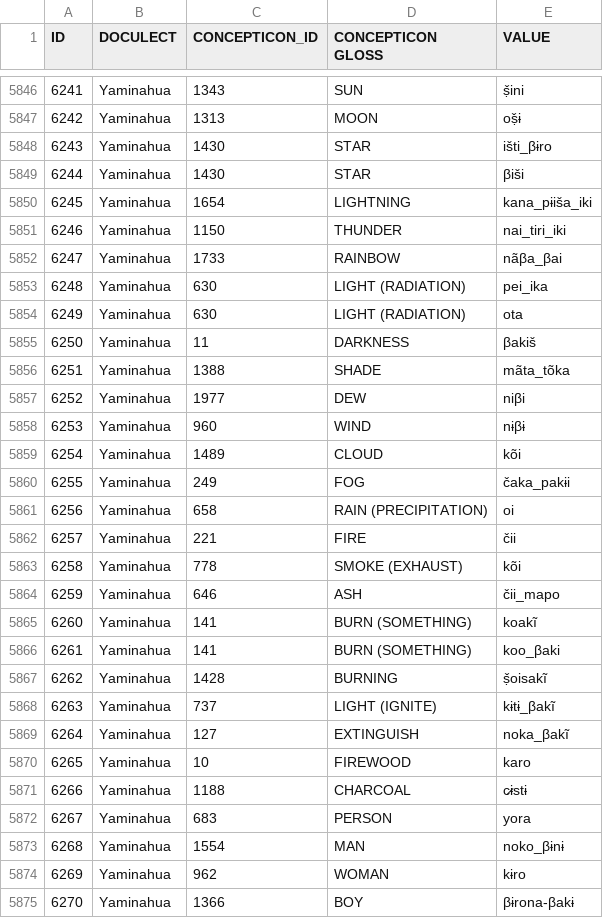
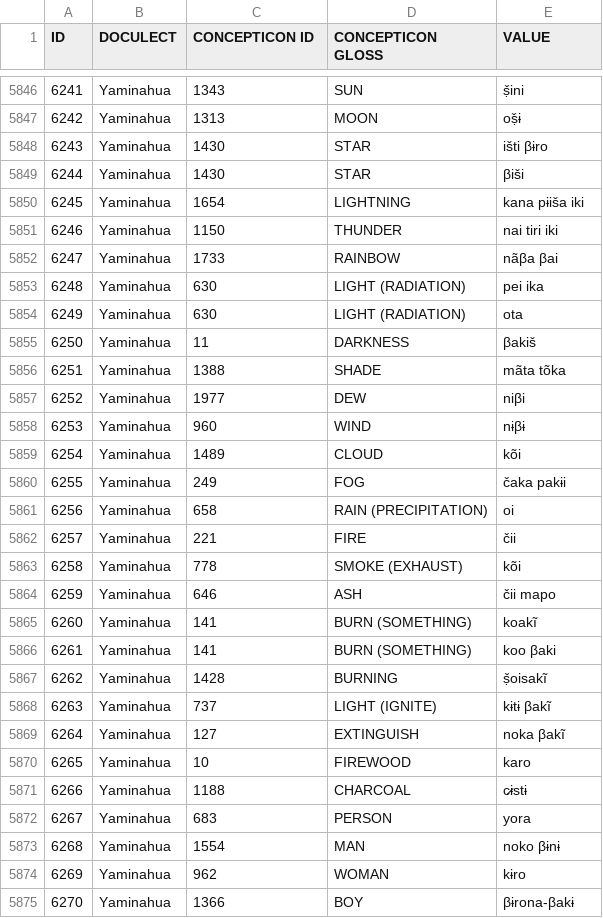
Before and after one commit to pano-takanan-history/blumpanotacana, a TSV file: raw/filtered_raw.tsv, drawn as a sheet; only a part is shown, gaps mark what is left out; the diff covers the shown part only.

Commit message:
fix underscore

```diff
--- a/raw/filtered_raw.tsv
+++ b/raw/filtered_raw.tsv
@@ -1 +1 @@
-ID	DOCULECT	CONCEPTICON_ID	CONCEPTICON GLOSS	VALUE
+ID	DOCULECT	CONCEPTICON ID	CONCEPTICON GLOSS	VALUE
@@ -5847,11 +5847,11 @@ ID	DOCULECT	CONCEPTICON_ID	CONCEPTICON GLOSS	VALUE
 6242	Yaminahua	1313	MOON	oṣ̌ɨ
-6243	Yaminahua	1430	STAR	išti_βɨro
+6243	Yaminahua	1430	STAR	išti βɨro
 6244	Yaminahua	1430	STAR	βiši
-6245	Yaminahua	1654	LIGHTNING	kana_pɨiša_iki
-6246	Yaminahua	1150	THUNDER	nai_tiri_iki
-6247	Yaminahua	1733	RAINBOW	nãβa_βai
-6248	Yaminahua	630	LIGHT (RADIATION)	pei_ika
+6245	Yaminahua	1654	LIGHTNING	kana pɨiša iki
+6246	Yaminahua	1150	THUNDER	nai tiri iki
+6247	Yaminahua	1733	RAINBOW	nãβa βai
+6248	Yaminahua	630	LIGHT (RADIATION)	pei ika
 6249	Yaminahua	630	LIGHT (RADIATION)	ota
 6250	Yaminahua	11	DARKNESS	βakiš
-6251	Yaminahua	1388	SHADE	mãta_tõka
+6251	Yaminahua	1388	SHADE	mãta tõka
 6252	Yaminahua	1977	DEW	niβi
@@ -5859,3 +5859,3 @@ ID	DOCULECT	CONCEPTICON_ID	CONCEPTICON GLOSS	VALUE
 6254	Yaminahua	1489	CLOUD	kõi
-6255	Yaminahua	249	FOG	čaka_pakɨi
+6255	Yaminahua	249	FOG	čaka pakɨi
 6256	Yaminahua	658	RAIN (PRECIPITATION)	oi
@@ -5863,8 +5863,8 @@ ID	DOCULECT	CONCEPTICON_ID	CONCEPTICON GLOSS	VALUE
 6258	Yaminahua	778	SMOKE (EXHAUST)	kõi
-6259	Yaminahua	646	ASH	čii_mapo
+6259	Yaminahua	646	ASH	čii mapo
 6260	Yaminahua	141	BURN (SOMETHING)	koakĩ
-6261	Yaminahua	141	BURN (SOMETHING)	koo_βaki
+6261	Yaminahua	141	BURN (SOMETHING)	koo βaki
 6262	Yaminahua	1428	BURNING	ṣ̌oisakĩ
-6263	Yaminahua	737	LIGHT (IGNITE)	kɨtɨ_βakĩ
-6264	Yaminahua	127	EXTINGUISH	noka_βakĩ
+6263	Yaminahua	737	LIGHT (IGNITE)	kɨtɨ βakĩ
+6264	Yaminahua	127	EXTINGUISH	noka βakĩ
 6265	Yaminahua	10	FIREWOOD	karo
@@ -5872,3 +5872,3 @@ ID	DOCULECT	CONCEPTICON_ID	CONCEPTICON GLOSS	VALUE
 6267	Yaminahua	683	PERSON	yora
-6268	Yaminahua	1554	MAN	noko_βɨnɨ
+6268	Yaminahua	1554	MAN	noko βɨnɨ
 6269	Yaminahua	962	WOMAN	kɨro
```
Also changed, not shown: 156 edited cells elsewhere in this file.
